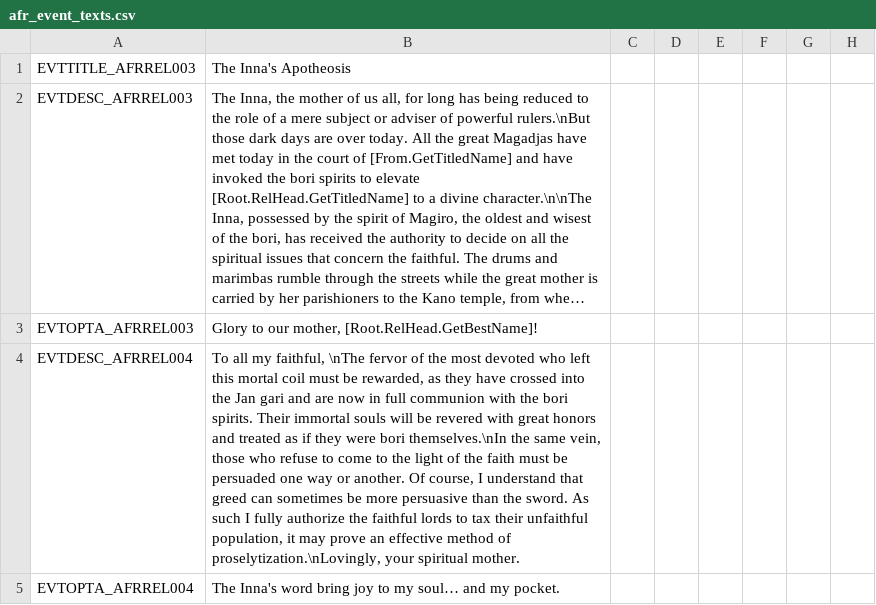
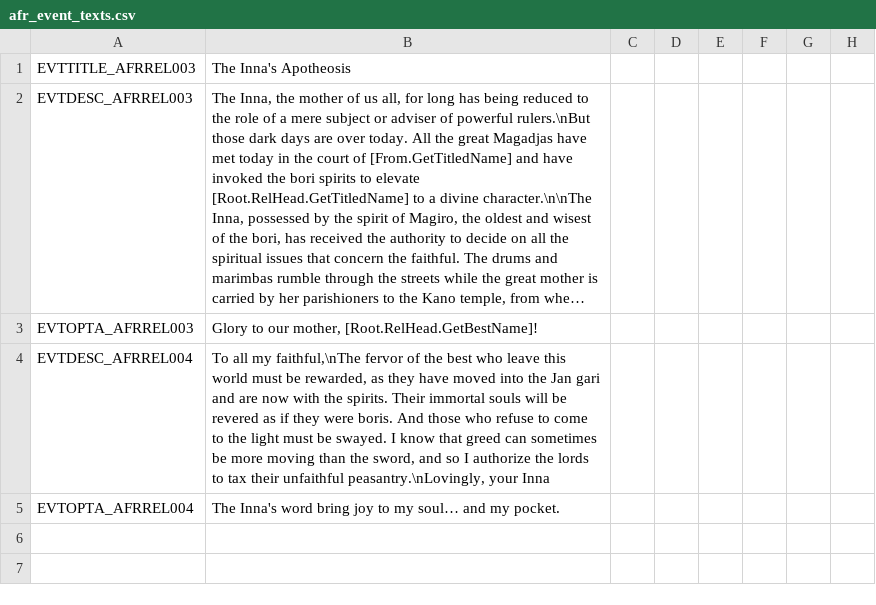
Before and after one commit to faiuwle/CK2AfricanReligionsMod, a CSV file: AfricanReligions/localisation/afr_event_texts.csv, drawn as a sheet; only a part is shown; long unchanged cells end in …; the diff names each change by its address in the sheet, - before the commit and + after, or states it on an @@ line.

Commit message:
Finished Inna events/decisions

```diff
--- a/AfricanReligions/localisation/afr_event_texts.csv
+++ b/AfricanReligions/localisation/afr_event_texts.csv
-B4: …all my faithful, \nThe fervor of the most devoted who left this mortal coil must be rewarded, as they have crossed into the Jan gari and are now in full communion with the bori spirits. Their immortal souls will be revered with great honors and treated as if they were bori themselves.\nIn the same vein, those who refuse to come to the light of the faith must be persuaded one way or another. Of course, I understand that greed can sometimes be more persuasive than the sword. As such I fully authorize the faithful lords to tax their unfaithful population, it may prove an effective method of proselytization.\nLovingly, your spiritual mother.
+B4: …all my faithful,\nThe fervor of the best who leave this world must be rewarded, as they have moved into the Jan gari and are now with the spirits. Their immortal souls will be revered as if they were boris. And those who refuse to come to the light must be swayed. I know that greed can sometimes be more moving than the sword, and so I authorize the lords to tax their unfaithful peasantry.\nLovingly, your Inna
```
Also changed, not shown: AfricanReligions/localisation/afr_general_localization.csv, 3 other files.
